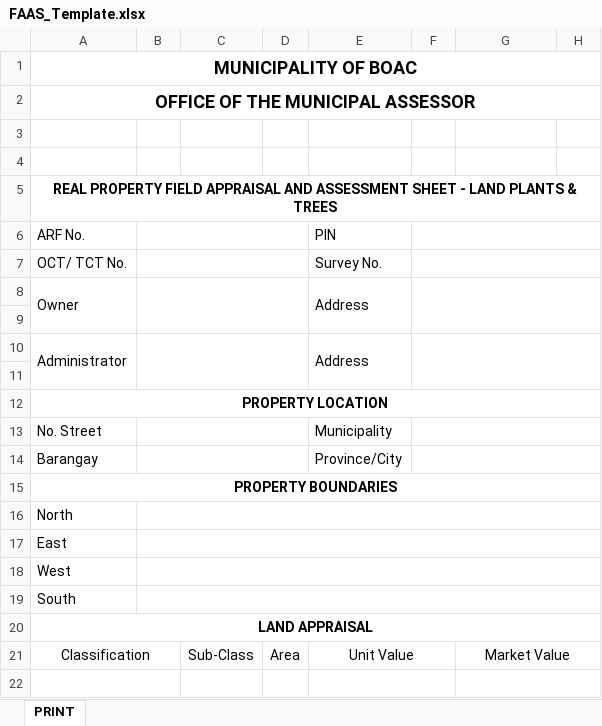
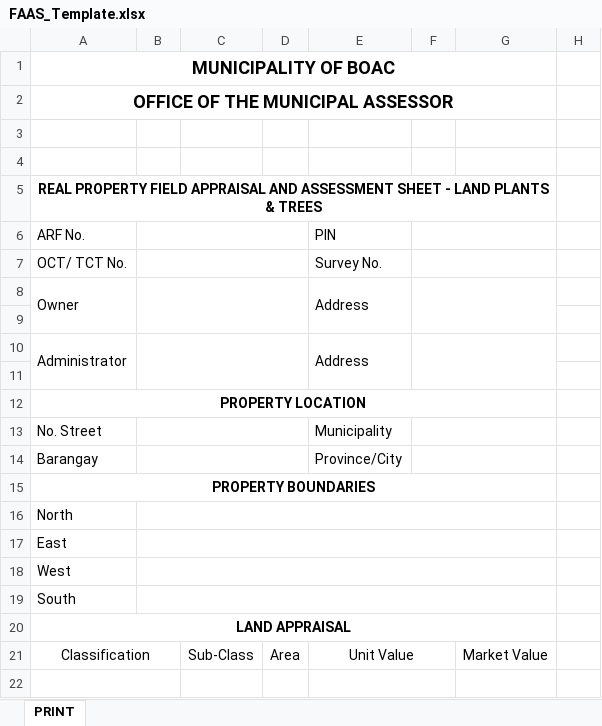
Before and after one commit to blessious/FAAS-System, an Excel workbook: backend/python/templates/FAAS_Template.xlsx, sheet PRINT, drawn as a sheet; only a part is shown; values as stored, in another font and other column widths than the file's, no borders; charts and pictures not drawn; the diff covers the shown part only; the diff names each change by its address in the sheet, - before the commit and + after, or states it on an @@ line.

```diff
--- a/backend/python/templates/FAAS_Template.xlsx (sheet PRINT)
+++ b/backend/python/templates/FAAS_Template.xlsx (sheet PRINT)
-A1:H1 merged
+A1:G1 merged
-A2:H2 merged
+A2:G2 merged
-A5:H5 merged
+A5:G5 merged
-F6:H6 merged
+F6:G6 merged
-F7:H7 merged
+F7:G7 merged
-F8:H9 merged
+F8:G9 merged
-F10:H11 merged
+F10:G11 merged
-A12:H12 merged
+A12:G12 merged
-F13:H13 merged
+F13:G13 merged
-F14:H14 merged
+F14:G14 merged
-A15:H15 merged
+A15:G15 merged
-B16:H16 merged
+B16:G16 merged
-B17:H17 merged
+B17:G17 merged
-B18:H18 merged
+B18:G18 merged
-B19:H19 merged
+B19:G19 merged
-A20:H20 merged
+A20:G20 merged
-G21:H21 merged
-G22:H22 merged
```
Also changed, not shown: 20 edited cells and merged cells elsewhere in this sheet, formulas that keep their value, backend/python/templates/UNIRRIG_Template.xlsx, 5 other files.
